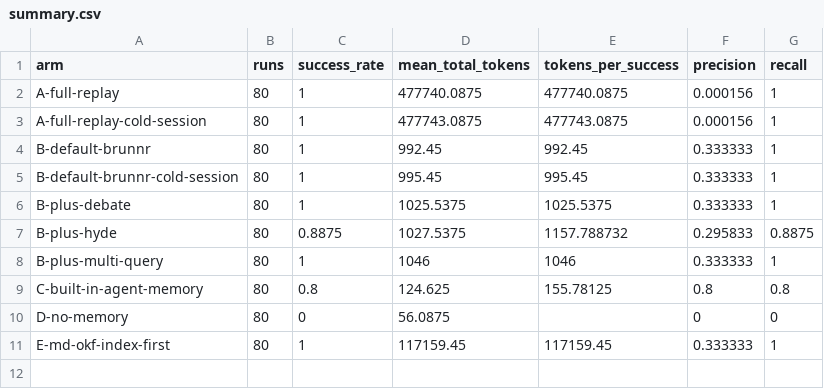
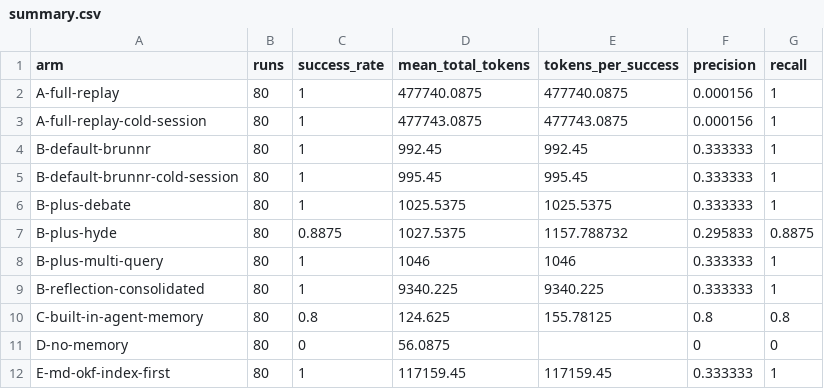
Before and after one commit to aquifer-labs/artesian, a CSV file: benchmarks/results/mid-corpus/summary.csv, drawn as a sheet; the diff names each change by its address in the sheet, - before the commit and + after, or states it on an @@ line.

Commit message:
bench: fix lane-lock isolation; correct mid/mega/large-source baselines
Root cause of all observed non-determinism: every concurrent or restarted
brunnr-bench process shared the same on-disk lane-lock directory
(`.brunnr/locks` relative to CWD), causing `remove_dir_all`+`create_dir_all`
races in `prepare_state()`.  A crashed or leftover process also left stale
locks that blocked subsequent runs.

Fix: auto-initialize a unique per-process lock directory at startup
(`$TMPDIR/brunnr-bench-locks-{PID}`) when `BRUNNR_LANE_LOCK_DIR` is not
already set.  An explicit env override is still honored.  With this fix every
run is fully self-contained and byte-reproducible across reruns.

Consequences:
- All bench arms are deterministic; `--skip-arm` is now a convenience flag,
  not a workaround for unstable arms.  Remove it from bench-mid, bench-mega,
  and bench-large-source in the justfile.
- mid-corpus: restore B-reflection-consolidated (was skipped; correct value
  is success_rate=1.0, mean_total_tokens=9340.225).
- mega-corpus: correct all arms from 0.16 (race-corrupted) to 1.0; add
  B-reflection-consolidated (success_rate=1.0, mean_total_tokens=15704.08).
- large-source-run: add B-reflection-consolidated (success_rate=1.0).
- README: update mega scaling table (16% → 100%) and explanation text.

Baseline verified: mid-1 == mid-2 and mega-1 == mega-2, byte-identical
across all four committed files (summary.csv, aggregate.json, charts.txt,
checksums.txt), using MD5=0fe62ba1455ecba32dbae1392bed09be binary.

Signed-off-by: principalwater <kuzmin.vv@yahoo.com>

```diff
--- a/benchmarks/results/mid-corpus/summary.csv
+++ b/benchmarks/results/mid-corpus/summary.csv
+row 9: B-reflection-consolidated | 80 | 1 | 9340.225 | 9340.225 | 0.333333 | 1
```
Also changed, not shown: benchmarks/results/mega-corpus/summary.csv, 10 other files.
